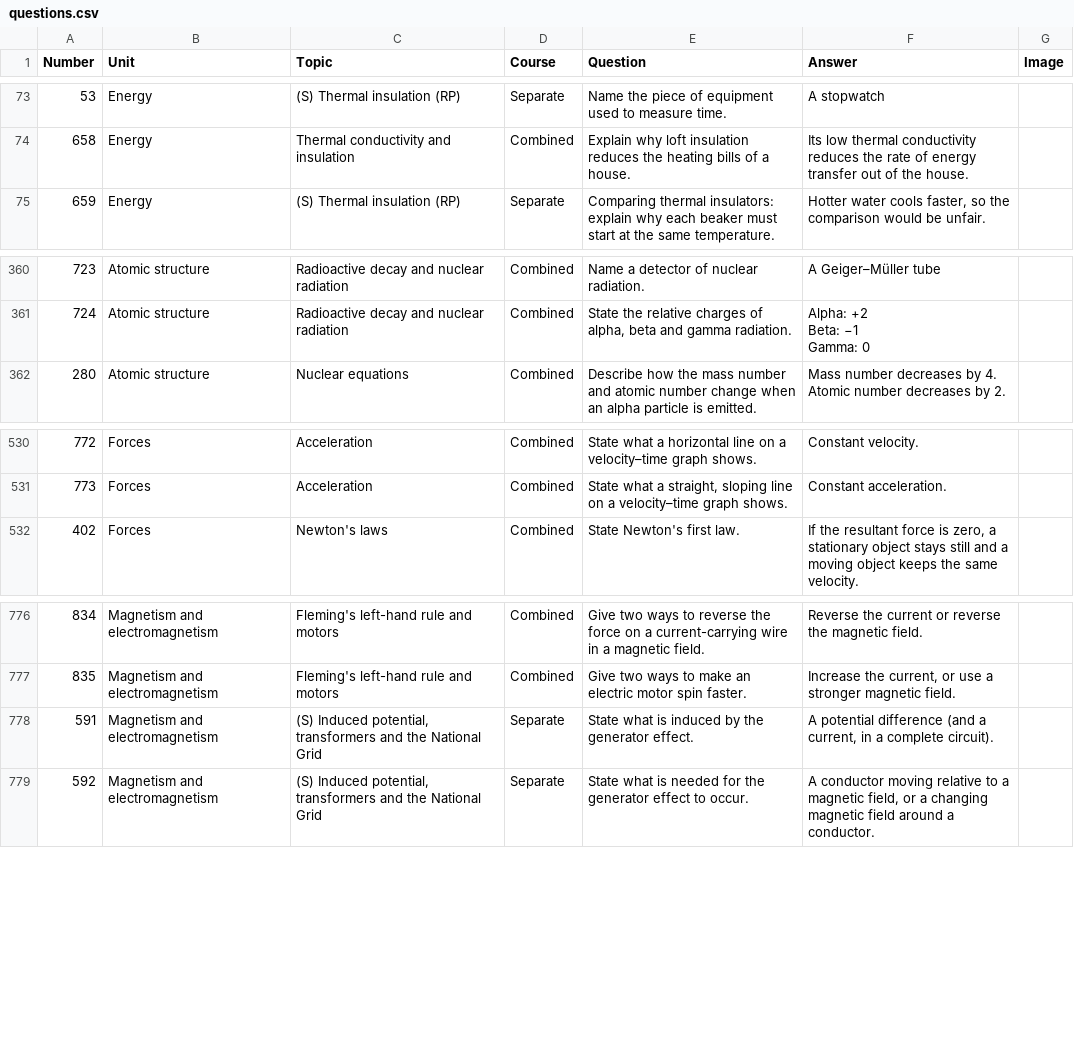
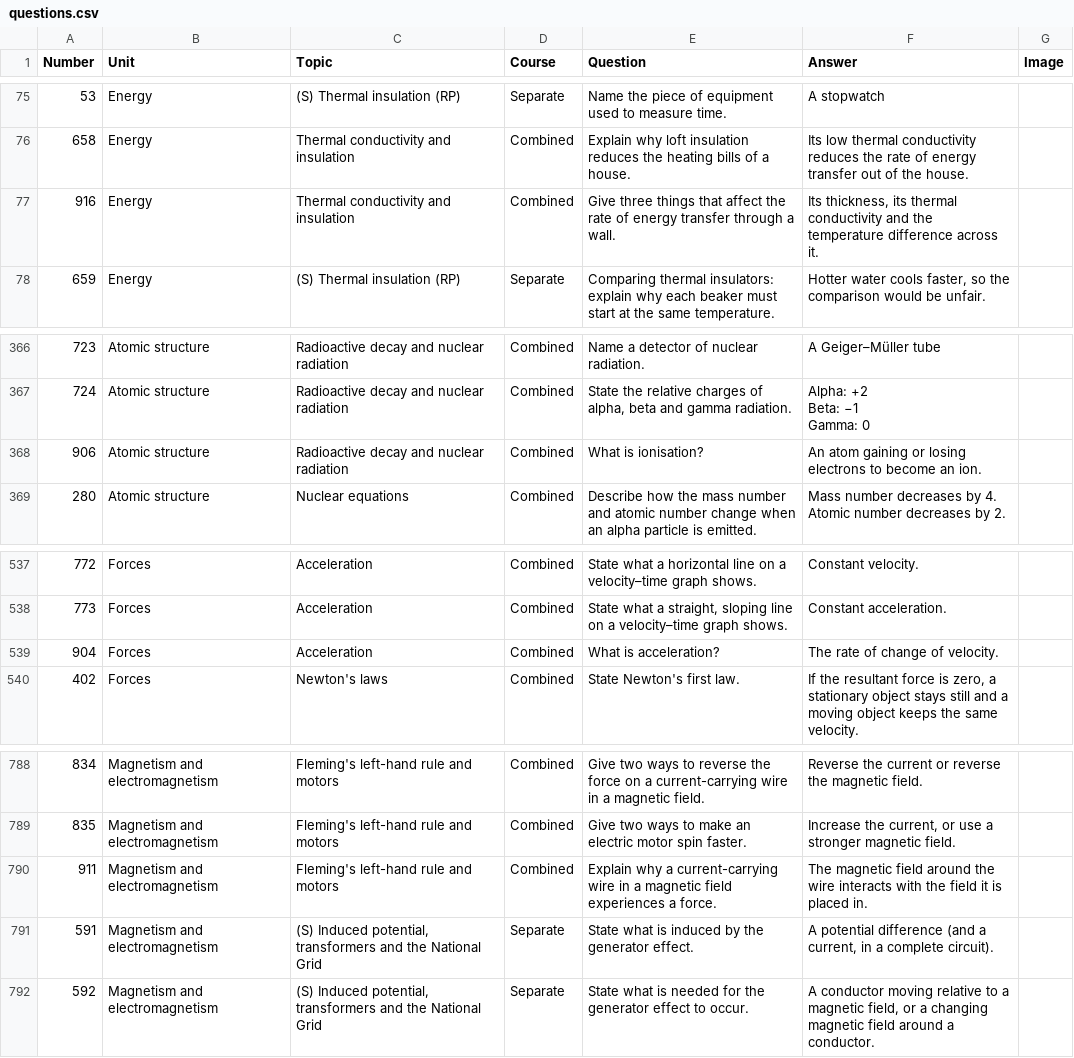
Before and after one commit to panphy/panphy.github.io, a CSV file: beta/do_now/questions.csv, drawn as a sheet; only a part is shown, gaps mark what is left out; the diff covers the shown part only; the diff names each change by its address in the sheet, - before the commit and + after, or states it on an @@ line.

```diff
--- a/beta/do_now/questions.csv
+++ b/beta/do_now/questions.csv
+row 77: 916 | Energy | Thermal conductivity and insulation | Combined | Give three things that affect the rate of energy transfer through a wall. | Its thickness, its thermal conductivity and the temperature difference across it.
+row 368: 906 | Atomic structure | Radioactive decay and nuclear radiation | Combined | What is ionisation? | An atom gaining or losing electrons to become an ion.
+row 539: 904 | Forces | Acceleration | Combined | What is acceleration? | The rate of change of velocity.
+row 790: 911 | Magnetism and electromagnetism | Fleming's left-hand rule and motors | Combined | Explain why a current-carrying wire in a magnetic field experiences a force. | The magnetic field around the wire interacts with the field it is placed in.
```
Also changed, not shown: 9 added rows elsewhere in this file, 9 other files.
